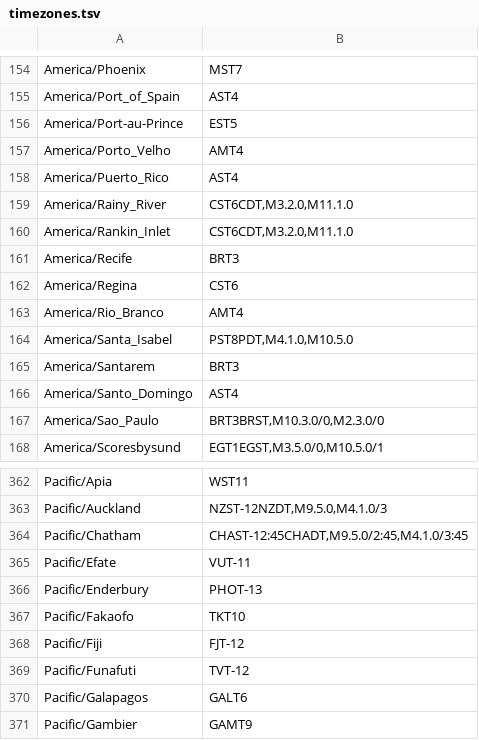
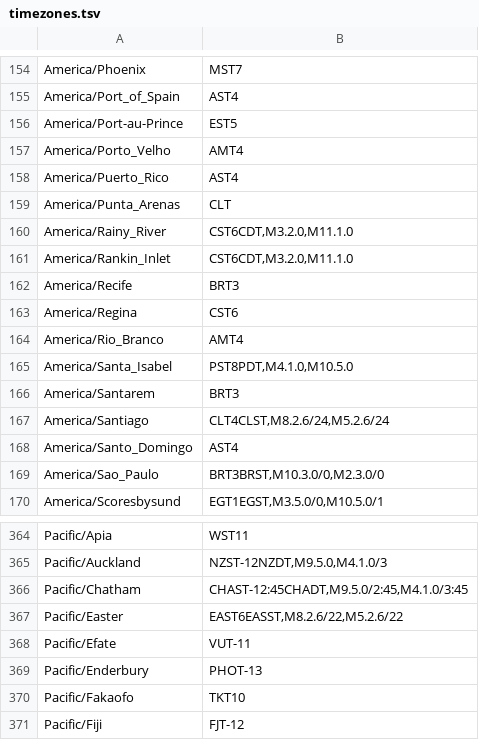
Before and after one commit to EliasKotlyar/Xiaomi-Dafang-Hacks, a TSV file: firmware_mod/www/json/timezones.tsv, drawn as a sheet; only a part is shown, gaps mark what is left out; the shorter side is filled out with more unchanged rows; the diff names each change by its address in the sheet, - before the commit and + after, or states it on an @@ line.

Commit message:
Update timezones.tsv
Updated America/Santiago, America/Punta_Arenas and Pacific/Easter timezones.

```diff
--- a/firmware_mod/www/json/timezones.tsv
+++ b/firmware_mod/www/json/timezones.tsv
+row 159: America/Punta_Arenas | CLT
+row 167: America/Santiago | CLT4CLST,M8.2.6/24,M5.2.6/24
+row 367: Pacific/Easter | EAST6EASST,M8.2.6/22,M5.2.6/22
```
